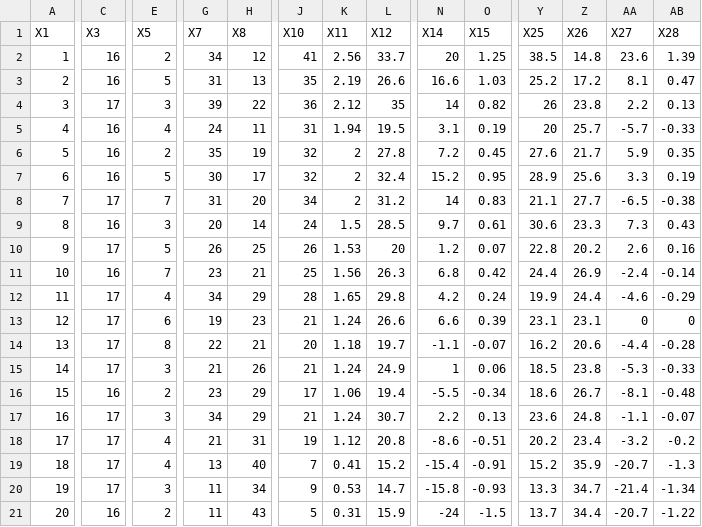
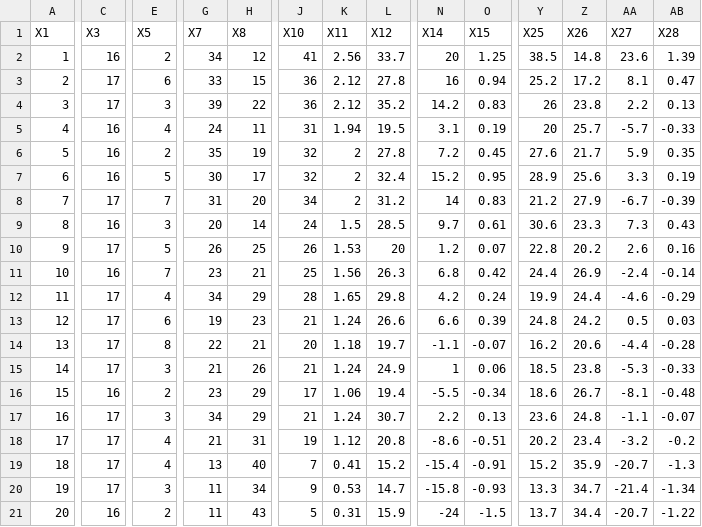
Before and after one commit to Bustami/fpl_team_strength_data, a CSV file: pl_team_performance_raw_data.csv, drawn as a sheet; only a part is shown, gaps mark what is left out; the diff covers the shown part only; the diff names each change by its address in the sheet, - before the commit and + after, or states it on an @@ line.

```diff
--- a/pl_team_performance_raw_data.csv
+++ b/pl_team_performance_raw_data.csv
-C3 (X3): 16
+C3 (X3): 17
-E3 (X5): 5
+E3 (X5): 6
-G3 (X7): 31
+G3 (X7): 33
-H3 (X8): 13
+H3 (X8): 15
-J3 (X10): 35
+J3 (X10): 36
-K3 (X11): 2.19
+K3 (X11): 2.12
-L3 (X12): 26.6
+L3 (X12): 27.8
-N3 (X14): 16.6
+N3 (X14): 16
-O3 (X15): 1.03
+O3 (X15): 0.94
-L4 (X12): 35
+L4 (X12): 35.2
-N4 (X14): 14
+N4 (X14): 14.2
-O4 (X15): 0.82
+O4 (X15): 0.83
-Y8 (X25): 21.1
+Y8 (X25): 21.2
-Z8 (X26): 27.7
+Z8 (X26): 27.9
-AA8 (X27): -6.5
+AA8 (X27): -6.7
-AB8 (X28): -0.38
+AB8 (X28): -0.39
-Y13 (X25): 23.1
+Y13 (X25): 24.8
-Z13 (X26): 23.1
+Z13 (X26): 24.2
-AA13 (X27): 0
+AA13 (X27): 0.5
-AB13 (X28): 0
+AB13 (X28): 0.03
```
Also changed, not shown: 7 edited cells elsewhere in this file, pl_pending_games.csv.
